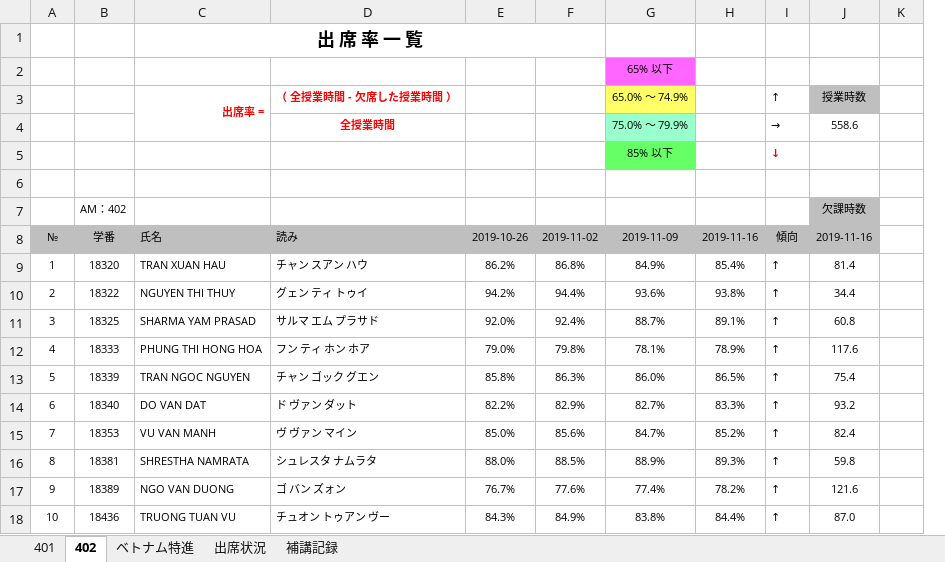
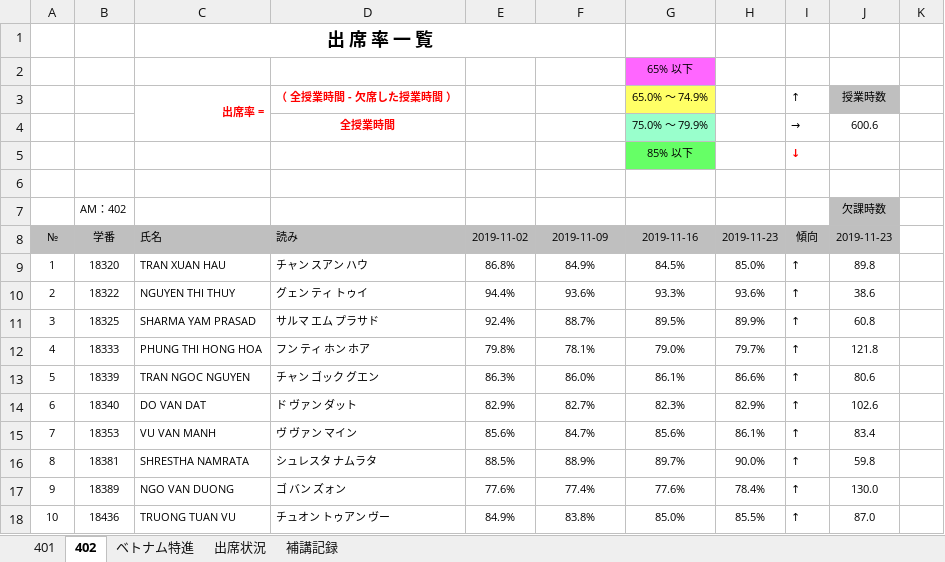
Before and after one commit to yuedackg/hokou, an Excel workbook: 出席率_大橋校（2年：401,402,特クラス）.xlsm, sheet 402, drawn as a sheet; only a part is shown; values as stored, in another font and other column widths than the file's, no borders; conditional formats not drawn; removed rows and columns are numbered as before the commit, all else as after; the diff covers the shown part only; the diff names each change by its address in the sheet, - before the commit and + after, or states it on an @@ line.

```diff
--- a/出席率_大橋校（2年：401,402,特クラス）.xlsm (sheet 402)
+++ b/出席率_大橋校（2年：401,402,特クラス）.xlsm (sheet 402)
-column E, rows 8-18: 2019-10-26 | 86.2% | 94.2% | 92.0% | 79.0% | 85.8% | 82.2% | 85.0% | 88.0% | 76.7% | 84.3%
+column G, rows 2-18: 65% 以下 | 65.0% ～ 74.9% | 75.0% ～ 79.9% | 85% 以下 |  |  | 2019-11-16 | 84.5% | 93.3% | 89.5% | 79.0% | 86.1% | 82.3% | 85.6% | 89.7% | 77.6% | 85.0%
-C1:F1 merged
+C1:F1 merged
-F2: 65% 以下
+F2: (empty)
-F2 fill: #FF66FF
+F2 fill: none
-F3: 65.0% ～ 74.9%
+F3: (empty)
-F3 fill: #FFFF66
+F3 fill: none
-F4: 75.0% ～ 79.9%
+F4: (empty)
-F4 fill: #99FFCC
+F4 fill: none
-J4: 558.6
+J4: 600.6
-F5: 85% 以下
+F5: (empty)
-F5 fill: #66FF66
+F5 fill: none
-H8: 2019-11-16
+H8: 2019-11-23
-J8: 2019-11-16
+J8: 2019-11-23
-H9: 85.4%
+H9: 85.0%
-J9: 81.4
+J9: 89.8
-H10: 93.8%
+H10: 93.6%
-J10: 34.4
+J10: 38.6
-H11: 89.1%
+H11: 89.9%
-H12: 78.9%
+H12: 79.7%
-J12: 117.6
+J12: 121.8
-H13: 86.5%
+H13: 86.6%
-J13: 75.4
+J13: 80.6
-H14: 83.3%
+H14: 82.9%
-J14: 93.2
+J14: 102.6
-H15: 85.2%
+H15: 86.1%
-J15: 82.4
+J15: 83.4
-H16: 89.3%
+H16: 90.0%
-H17: 78.2%
+H17: 78.4%
-J17: 121.6
+J17: 130.0
-H18: 84.4%
+H18: 85.5%
```
Also changed, not shown: 78 edited cells elsewhere in this sheet, sheet 出席状況, sheet 401, sheet ベトナム特進, formulas that keep their value, 1 other file.
